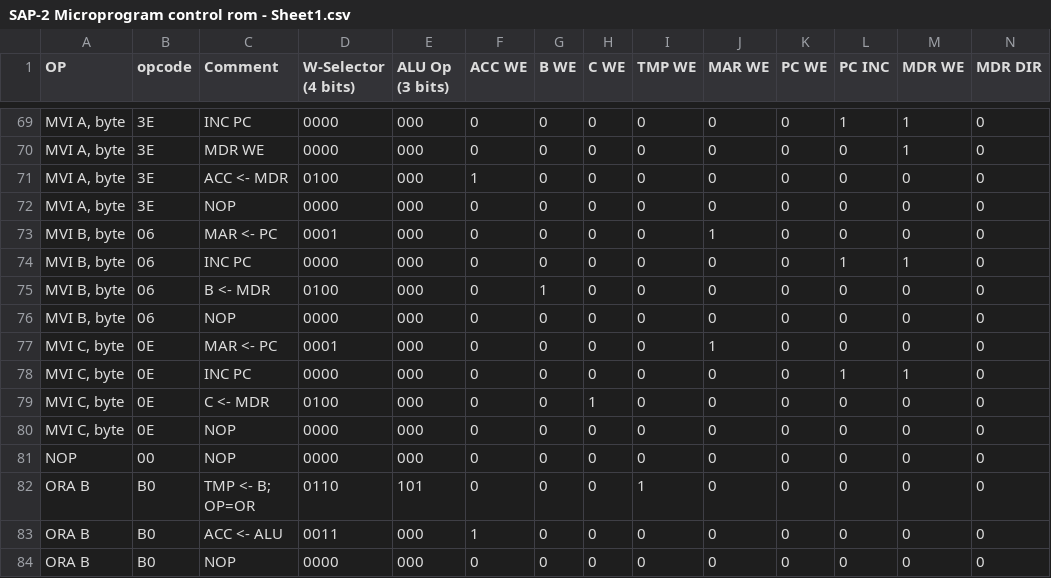
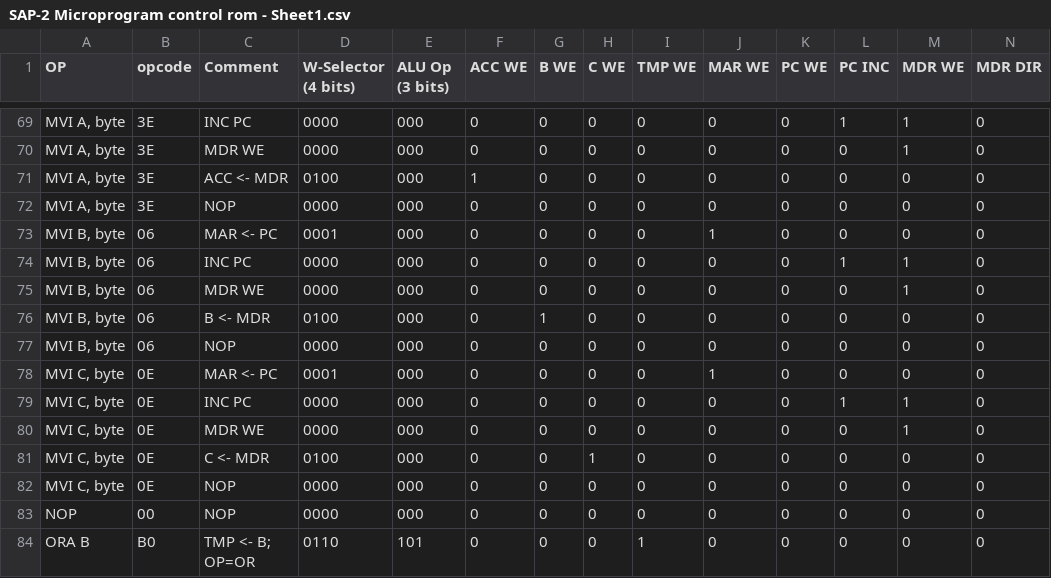
Before and after one commit to sflicker/SAP-2, a CSV file: SAP-2 Microprogram control rom - Sheet1.csv, drawn as a sheet; only a part is shown, gaps mark what is left out; the shorter side is filled out with more unchanged rows; rows hold the shown columns only; the diff names each change by its address in the sheet, - before the commit and + after, or states it on an @@ line.

```diff
--- a/SAP-2 Microprogram control rom - Sheet1.csv
+++ b/SAP-2 Microprogram control rom - Sheet1.csv
+row 75: MVI B, byte | 06 | MDR WE | 0000 | 000 | 0 | 0 | 0 | 0 | 0 | 0 | 0 | 1 | 0
+row 80: MVI C, byte | 0E | MDR WE | 0000 | 000 | 0 | 0 | 0 | 0 | 0 | 0 | 0 | 1 | 0
```
Also changed, not shown: control_rom.csv, instruction_index.csv, 4 other files.
